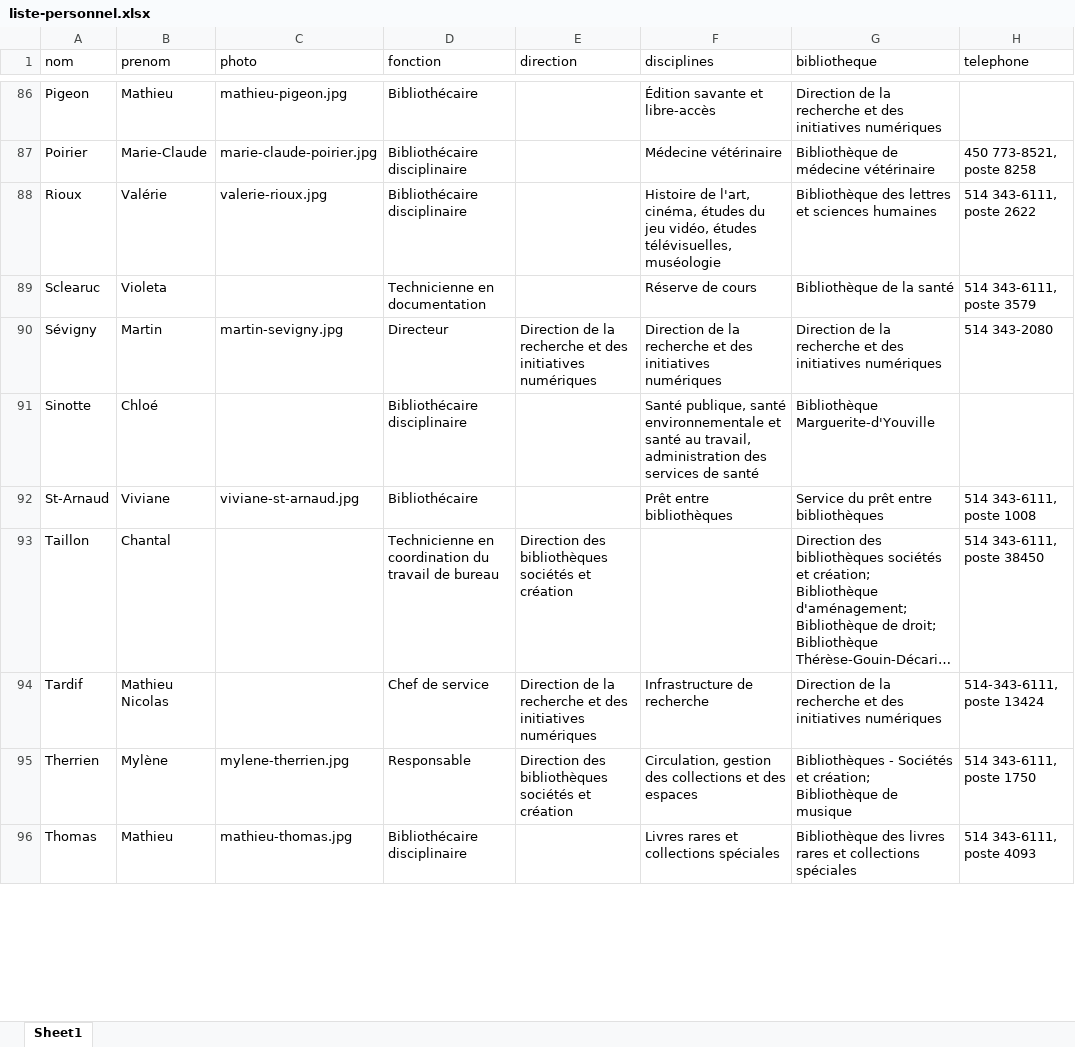
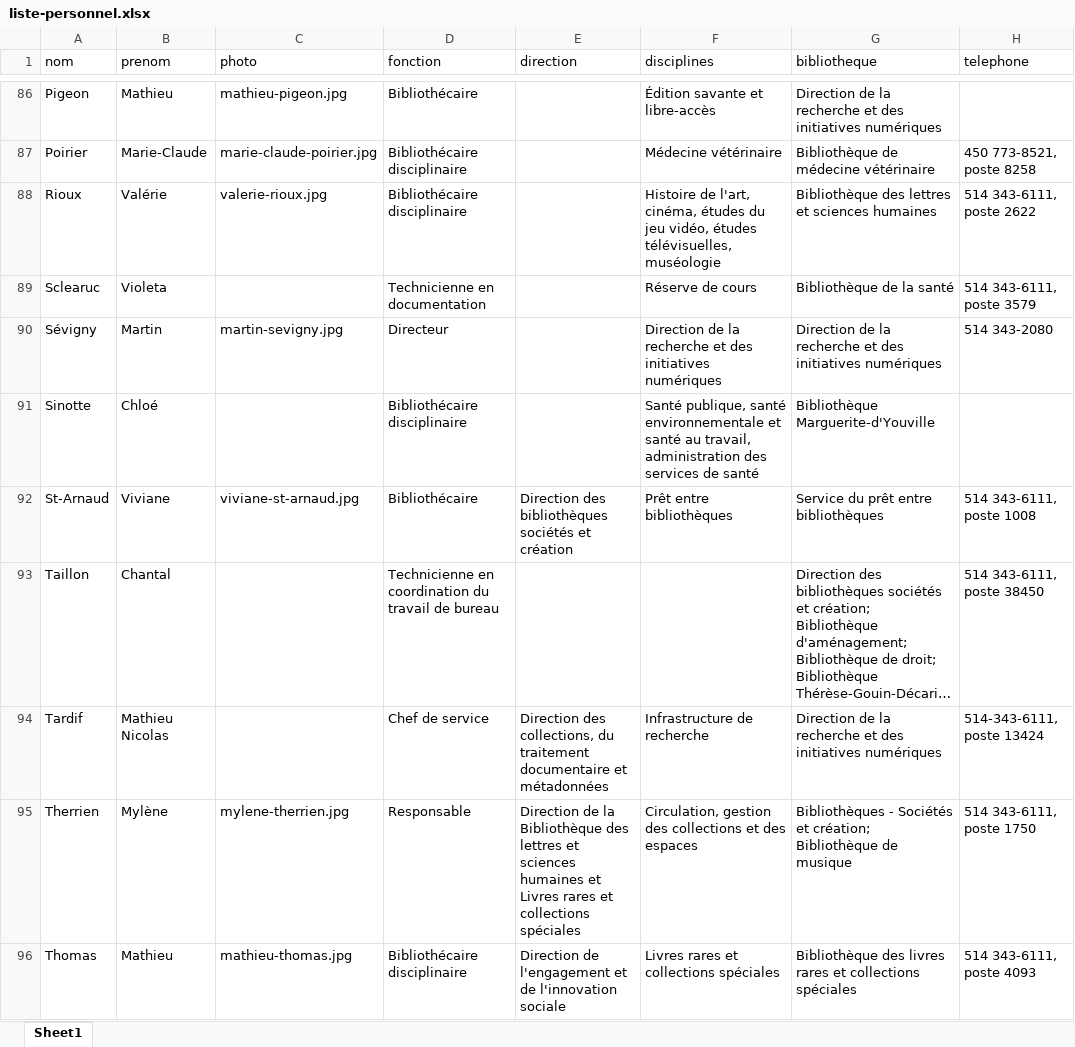
Before and after one commit to bibudem/coquille-web, an Excel workbook: content/personnel/liste-personnel.xlsx, sheet Sheet1, drawn as a sheet; only a part is shown, gaps mark what is left out; long unchanged cells end in …; values as stored, in another font and other column widths than the file's, no cell formats; table styles not drawn; the diff covers the shown part only; the diff names each change by its address in the sheet, - before the commit and + after, or states it on an @@ line.

```diff
--- a/content/personnel/liste-personnel.xlsx (sheet Sheet1)
+++ b/content/personnel/liste-personnel.xlsx (sheet Sheet1)
-E90 (direction): Direction de la recherche et des initiatives numériques
+E90 (direction): (empty)
-E92 (direction): (empty)
+E92 (direction): Direction des bibliothèques sociétés et création
-E93 (direction): Direction des bibliothèques sociétés et création
+E93 (direction): (empty)
-E94 (direction): Direction de la recherche et des initiatives numériques
+E94 (direction): Direction des collections, du traitement documentaire et métadonnées
-E95 (direction): Direction des bibliothèques sociétés et création
+E95 (direction): Direction de la Bibliothèque des lettres et sciences humaines et Livres rares et collections spéciales
-E96 (direction): (empty)
+E96 (direction): Direction de l'engagement et de l'innovation sociale
```
Also changed, not shown: 27 added rows and 45 edited cells elsewhere in this sheet, cell formats.
